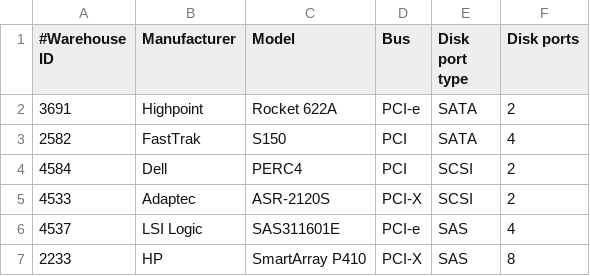
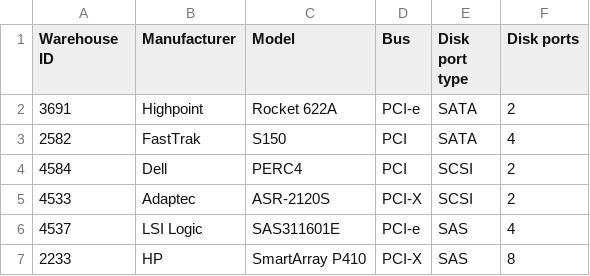
Before and after one commit to ybarhoush/hwshop, a CSV file: src/main/resources/hbas.csv, drawn as a sheet.

```diff
--- a/src/main/resources/hbas.csv
+++ b/src/main/resources/hbas.csv
@@ -1,2 +1,2 @@
-#Warehouse ID,Manufacturer,Model,Bus,Disk port type,Disk ports
+Warehouse ID,Manufacturer,Model,Bus,Disk port type,Disk ports
 3691,Highpoint,Rocket 622A,PCI-e,SATA,2
```
Also changed, not shown: src/main/resources/hdds.csv, src/main/resources/laptops.csv, 1 other file.
